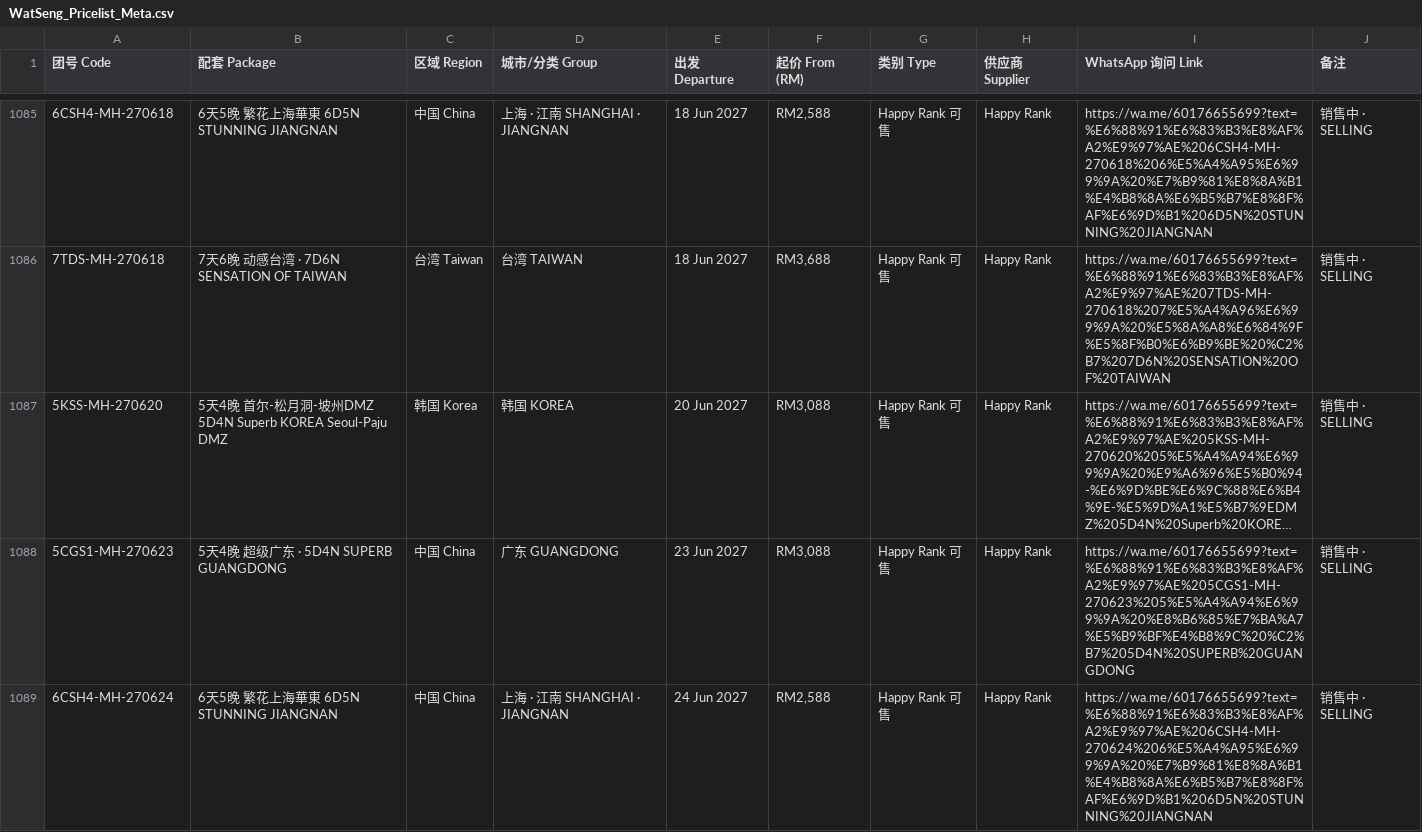
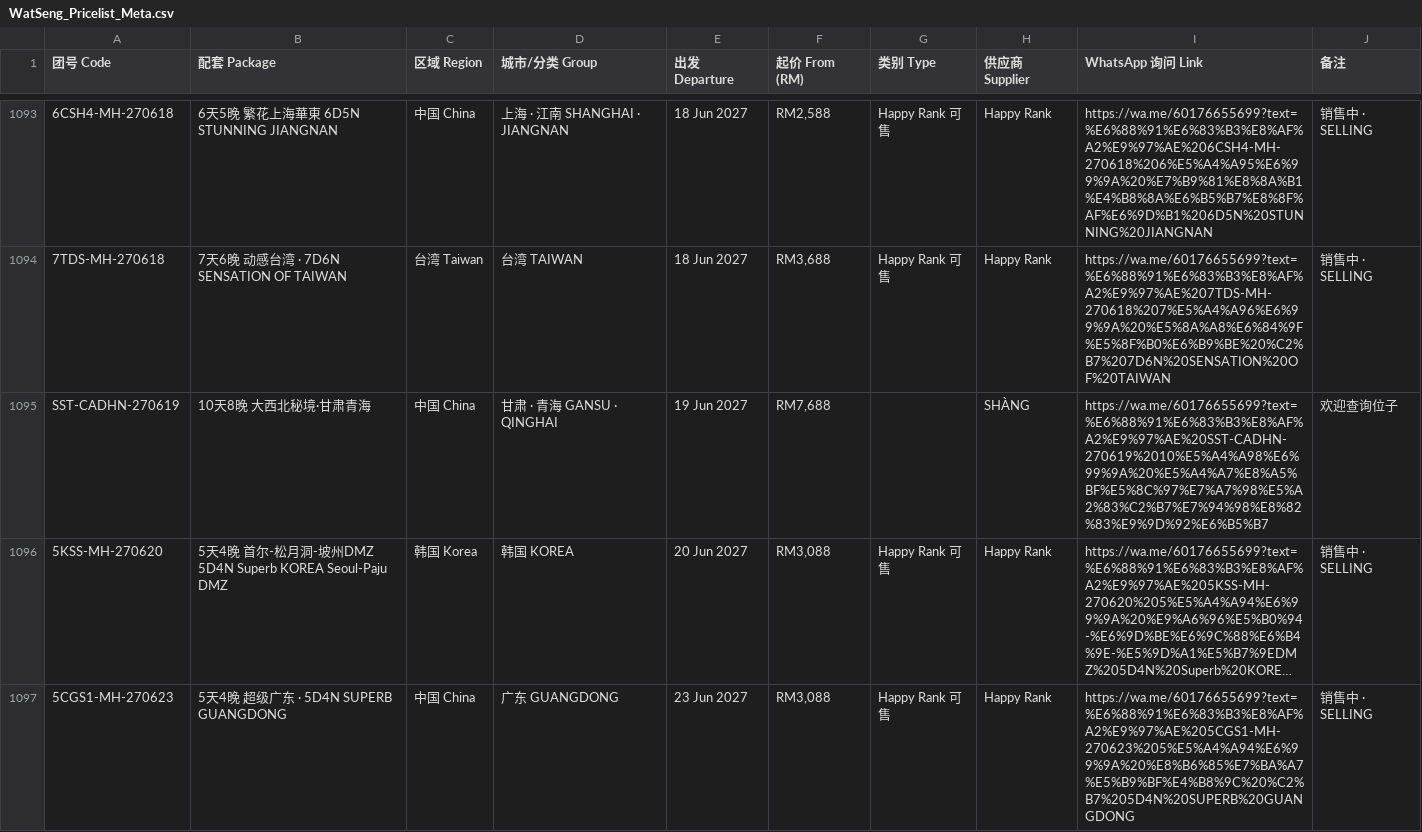
Before and after one commit to tryst88-cmd/watseng-price, a CSV file: WatSeng_Pricelist_Meta.csv, drawn as a sheet; only a part is shown, gaps mark what is left out; the shorter side is filled out with more unchanged rows; long unchanged cells end in …; the diff covers the shown part only; the diff names each change by its address in the sheet, - before the commit and + after, or states it on an @@ line.

```diff
--- a/WatSeng_Pricelist_Meta.csv
+++ b/WatSeng_Pricelist_Meta.csv
+row 1095: SST-CADHN-270619 | 10天8晚 大西北秘境·甘肃青海 | 中国 China | 甘肃 · 青海 GANSU · QINGHAI | 19 Jun 2027 | RM7,688 |  | SHÀNG | https://wa.me/60176655699?text=%E6%88%91%E6%83%B3%E8%AF%A2%E9%97%AE%20SST-CADHN-270619%2010%E5%A4%A98%E6%99%9A%20%E5%A4%A7%E8%A5%BF%E5%8C%97%E7%A7%98%E5%A2%83%C2%B7%E7%94%98%E8%82%83%E9%9D%92%E6%B5%B7 | 欢迎查询位子
```
Also changed, not shown: 15 added rows and 2 removed rows elsewhere in this file, 1 other file.
